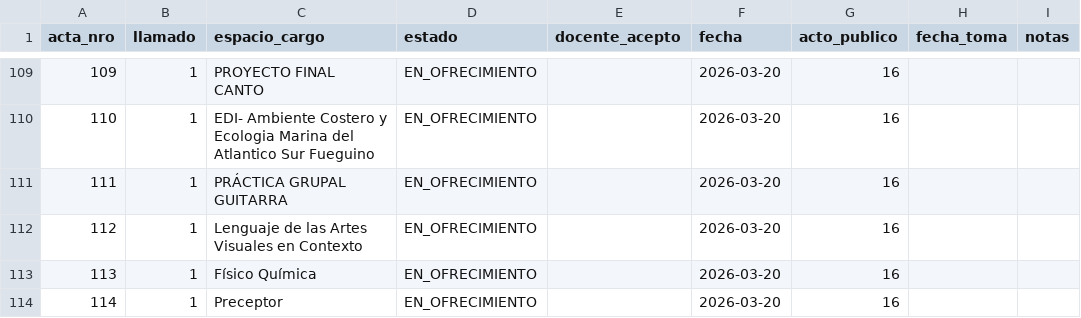
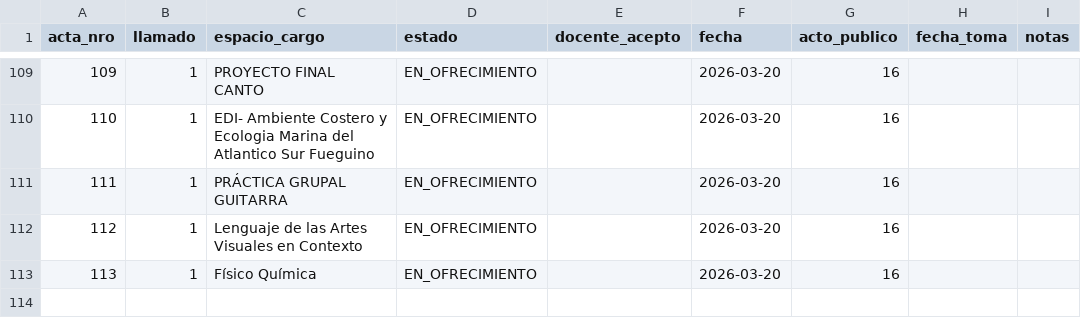
Before and after one commit to idgaitan/azurduy-visor, a CSV file: ofrecimientos.csv, drawn as a sheet; only a part is shown, gaps mark what is left out.

Commit message:
auto: ofrecimientos 2026

```diff
--- a/ofrecimientos.csv
+++ b/ofrecimientos.csv
@@ -113,2 +113 @@ acta_nro,llamado,espacio_cargo,estado,docente_acepto,fecha,acto_publico,fecha_to
 113,1,Físico Química,EN_OFRECIMIENTO,,2026-03-20,16,,
-114,1,Preceptor,EN_OFRECIMIENTO,,2026-03-20,16,,
```
